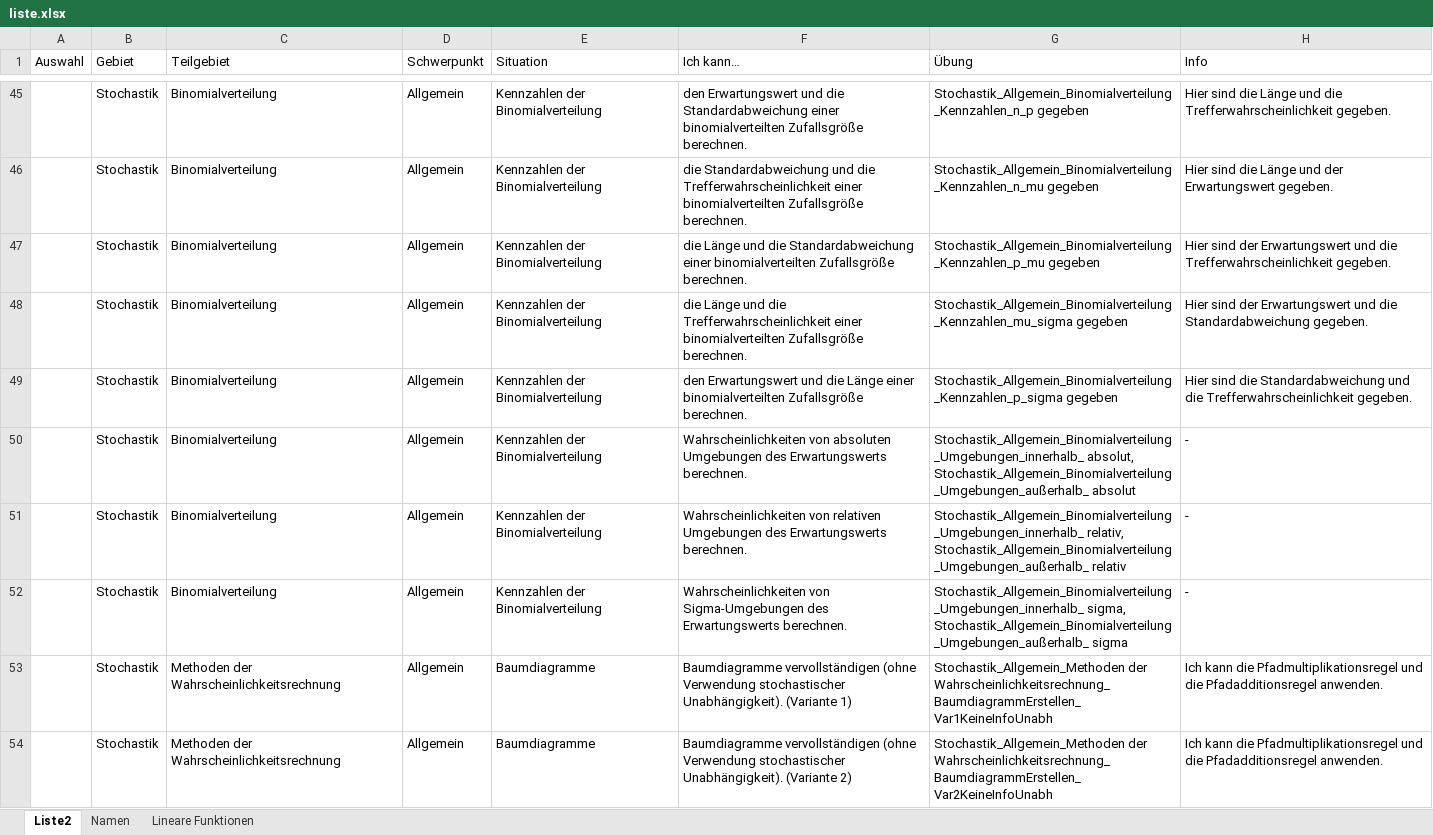
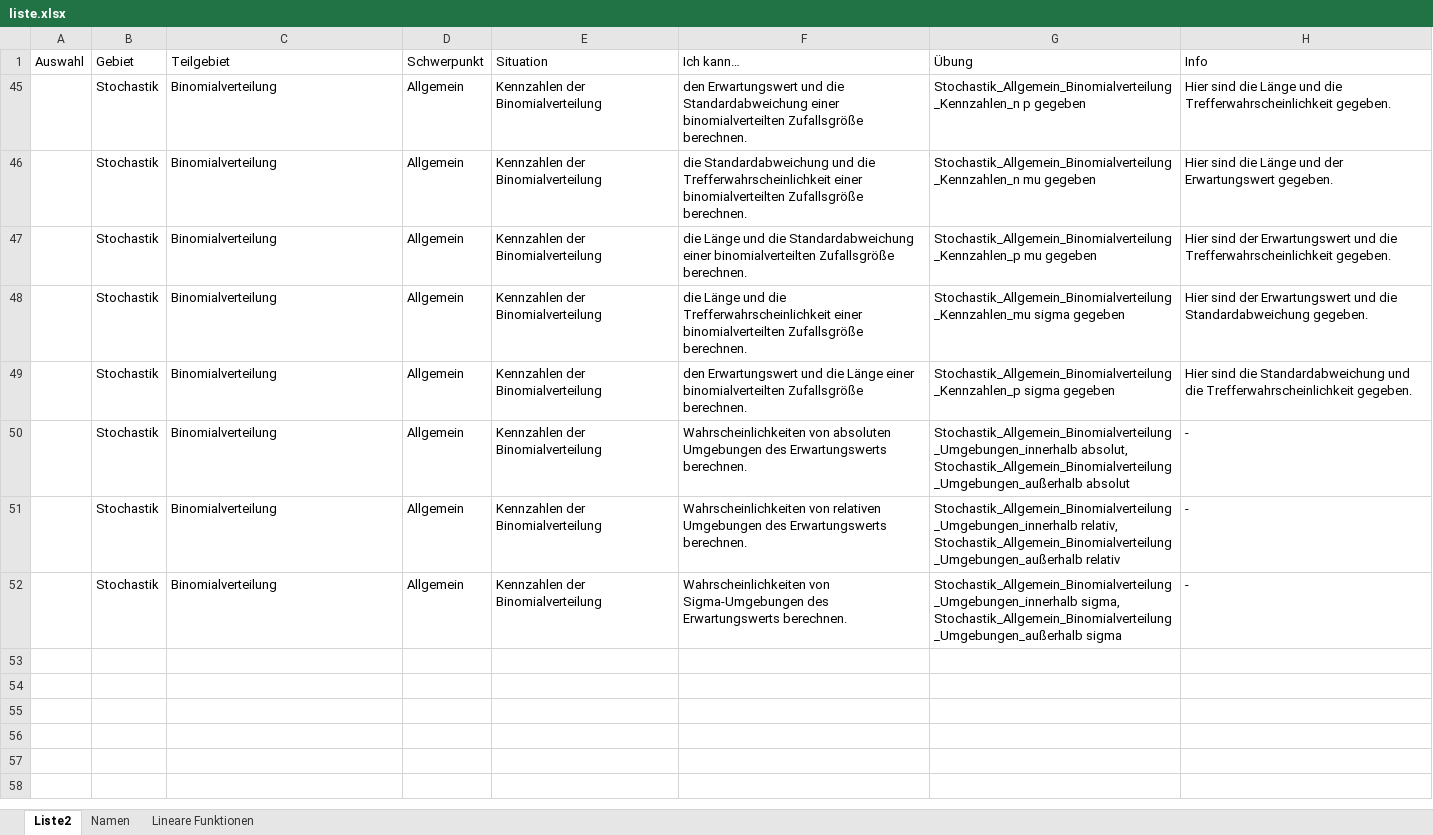
Before and after one commit to MatheDoc/digitalmath, an Excel workbook: liste.xlsx, sheet Liste2, drawn as a sheet; only a part is shown, gaps mark what is left out; values as stored, in another font and other column widths than the file's, no borders; table styles not drawn; the diff covers the shown part only; the diff names each change by its address in the sheet, - before the commit and + after, or states it on an @@ line.

```diff
--- a/liste.xlsx (sheet Liste2)
+++ b/liste.xlsx (sheet Liste2)
-G45 (Übung): Stochastik_Allgemein_Binomialverteilung_Kennzahlen_n_p gegeben
+G45 (Übung): Stochastik_Allgemein_Binomialverteilung_Kennzahlen_n p gegeben
-G46 (Übung): Stochastik_Allgemein_Binomialverteilung_Kennzahlen_n_mu gegeben
+G46 (Übung): Stochastik_Allgemein_Binomialverteilung_Kennzahlen_n mu gegeben
-G47 (Übung): Stochastik_Allgemein_Binomialverteilung_Kennzahlen_p_mu gegeben
+G47 (Übung): Stochastik_Allgemein_Binomialverteilung_Kennzahlen_p mu gegeben
-G48 (Übung): Stochastik_Allgemein_Binomialverteilung_Kennzahlen_mu_sigma gegeben
+G48 (Übung): Stochastik_Allgemein_Binomialverteilung_Kennzahlen_mu sigma gegeben
-G49 (Übung): Stochastik_Allgemein_Binomialverteilung_Kennzahlen_p_sigma gegeben
+G49 (Übung): Stochastik_Allgemein_Binomialverteilung_Kennzahlen_p sigma gegeben
-G50 (Übung): Stochastik_Allgemein_Binomialverteilung_Umgebungen_innerhalb_ absolut, Stochastik_Allgemein_Binomialverteilung_Umgebungen_außerhalb_ absolut
+G50 (Übung): Stochastik_Allgemein_Binomialverteilung_Umgebungen_innerhalb absolut, Stochastik_Allgemein_Binomialverteilung_Umgebungen_außerhalb absolut
-G51 (Übung): Stochastik_Allgemein_Binomialverteilung_Umgebungen_innerhalb_ relativ, Stochastik_Allgemein_Binomialverteilung_Umgebungen_außerhalb_ relativ
+G51 (Übung): Stochastik_Allgemein_Binomialverteilung_Umgebungen_innerhalb relativ, Stochastik_Allgemein_Binomialverteilung_Umgebungen_außerhalb relativ
-G52 (Übung): Stochastik_Allgemein_Binomialverteilung_Umgebungen_innerhalb_ sigma, Stochastik_Allgemein_Binomialverteilung_Umgebungen_außerhalb_ sigma
+G52 (Übung): Stochastik_Allgemein_Binomialverteilung_Umgebungen_innerhalb sigma, Stochastik_Allgemein_Binomialverteilung_Umgebungen_außerhalb sigma
@@ row 53 hidden:  | Stochastik | Methoden der Wahrscheinlichkeitsrechnung | Allgemein | Baumdiagramme | Baumdiagramme vervollständigen (ohne Verwendung stochastischer Unabhängigkeit). (Variante 1) | Stochastik_Allgemein_Methoden der Wahrscheinlichkeitsrechnung_BaumdiagrammErstellen_Var1KeineInfoUnabh | Ich kann die Pfadmultiplikationsregel und die Pfadadditionsregel anwenden. @@
@@ row 54 hidden:  | Stochastik | Methoden der Wahrscheinlichkeitsrechnung | Allgemein | Baumdiagramme | Baumdiagramme vervollständigen (ohne Verwendung stochastischer Unabhängigkeit). (Variante 2) | Stochastik_Allgemein_Methoden der Wahrscheinlichkeitsrechnung_BaumdiagrammErstellen_Var2KeineInfoUnabh | Ich kann die Pfadmultiplikationsregel und die Pfadadditionsregel anwenden. @@
```
Also changed, not shown: 80 hidden or unhidden rows elsewhere in this sheet, Aufgaben/Erstellung/Stochastik_Allgemein_Binomialverteilung.xlsm, 12 other files.
